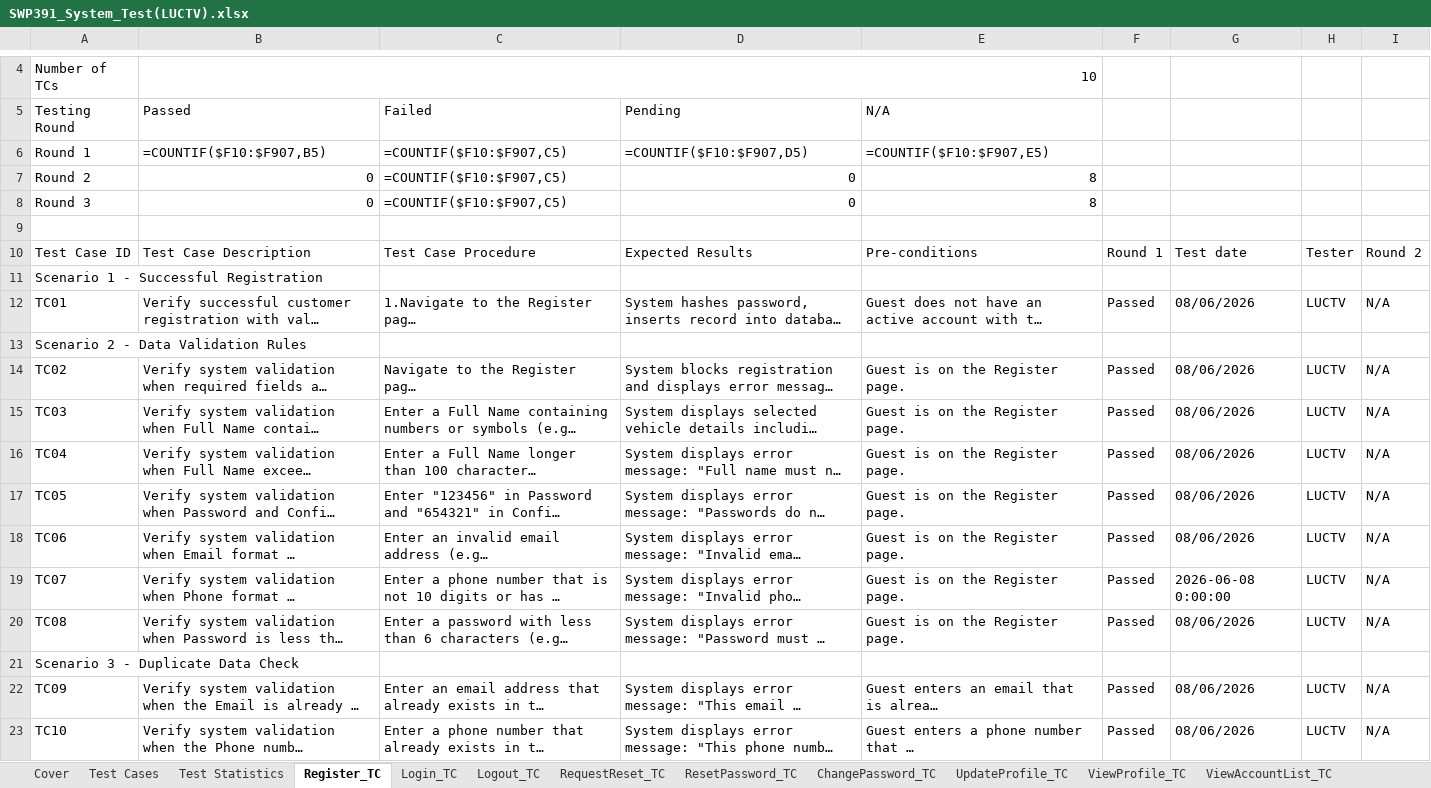
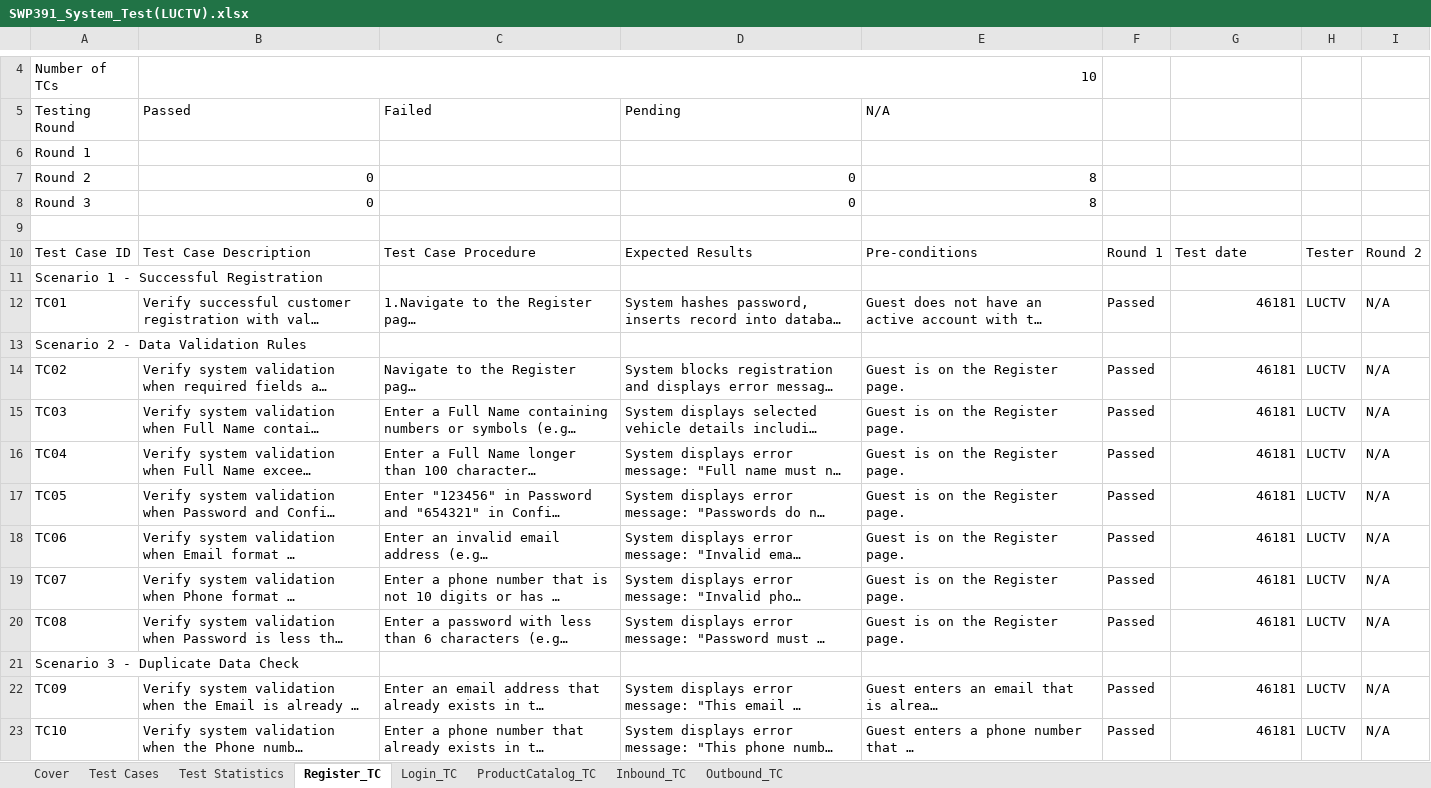
Before and after one commit to LeDangDuyw/SWP391, an Excel workbook: SWP391_System_Test(LUCTV).xlsx, sheet Register_TC, drawn as a sheet; only a part is shown, gaps mark what is left out; long unchanged cells end in …; values as stored, in another font and other column widths than the file's, no cell formats; formulas without a stored value are shown as written; the diff names each change by its address in the sheet, - before the commit and + after, or states it on an @@ line.

```diff
--- a/SWP391_System_Test(LUCTV).xlsx (sheet Register_TC)
+++ b/SWP391_System_Test(LUCTV).xlsx (sheet Register_TC)
-sheet tab: Logout_TC
+sheet tab: ProductCatalog_TC
-sheet tab: RequestReset_TC
+sheet tab: Inbound_TC
-sheet tab: ResetPassword_TC
+sheet tab: Outbound_TC
-sheet tab: ChangePassword_TC
-sheet tab: UpdateProfile_TC
-sheet tab: ViewProfile_TC
-sheet tab: ViewAccountList_TC
-B6: =COUNTIF($F10:$F907,B5)
+B6: (empty)
-C6:C8: =COUNTIF($F10:$F907,C5)
+C6:C8: (empty)
-D6: =COUNTIF($F10:$F907,D5)
+D6: (empty)
-E6: =COUNTIF($F10:$F907,E5)
+E6: (empty)
-G12: 08/06/2026
+G12: 46181
-G14:G18: 08/06/2026
+G14:G18: 46181
-G19: 2026-06-08 0:00:00
+G19: 46181
-G20: 08/06/2026
+G20: 46181
-G22:G23: 08/06/2026
+G22:G23: 46181
```
Also changed, not shown: sheet Test Cases, sheet Test Statistics, sheet ProductCatalog_TC, sheet Inbound_TC, sheet Outbound_TC, sheet Login_TC, 1 more sheet, other sheet tabs, cell formats, 19 other files.
